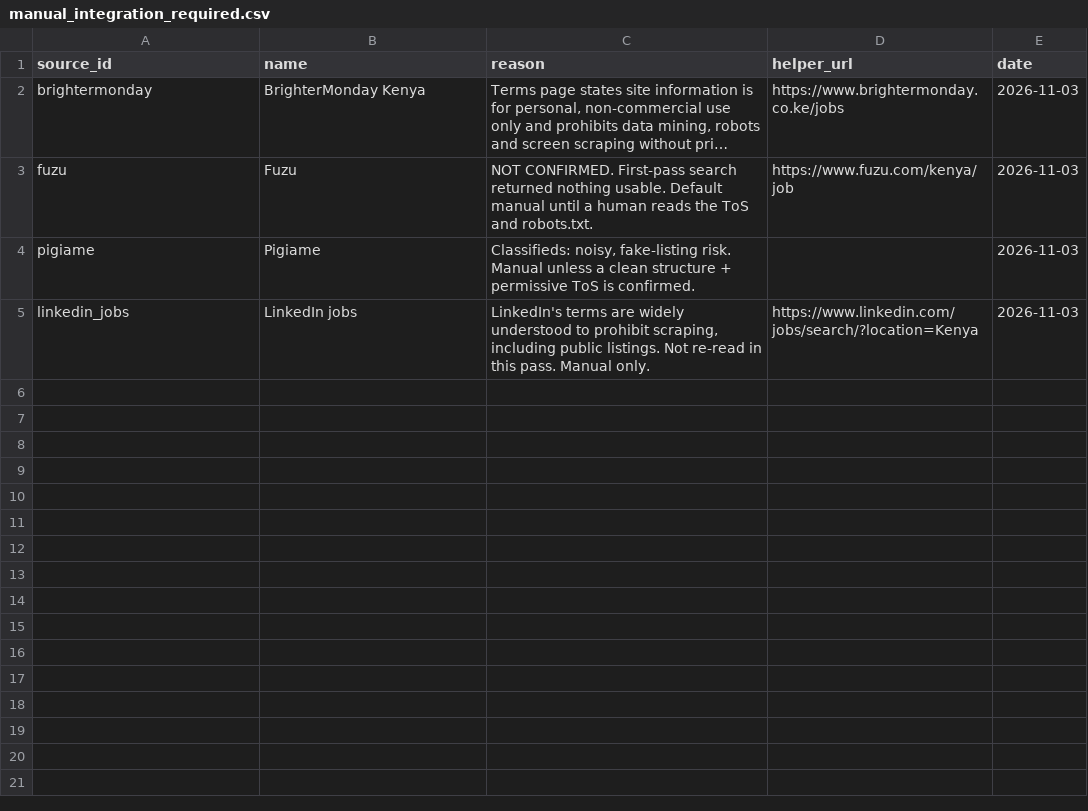
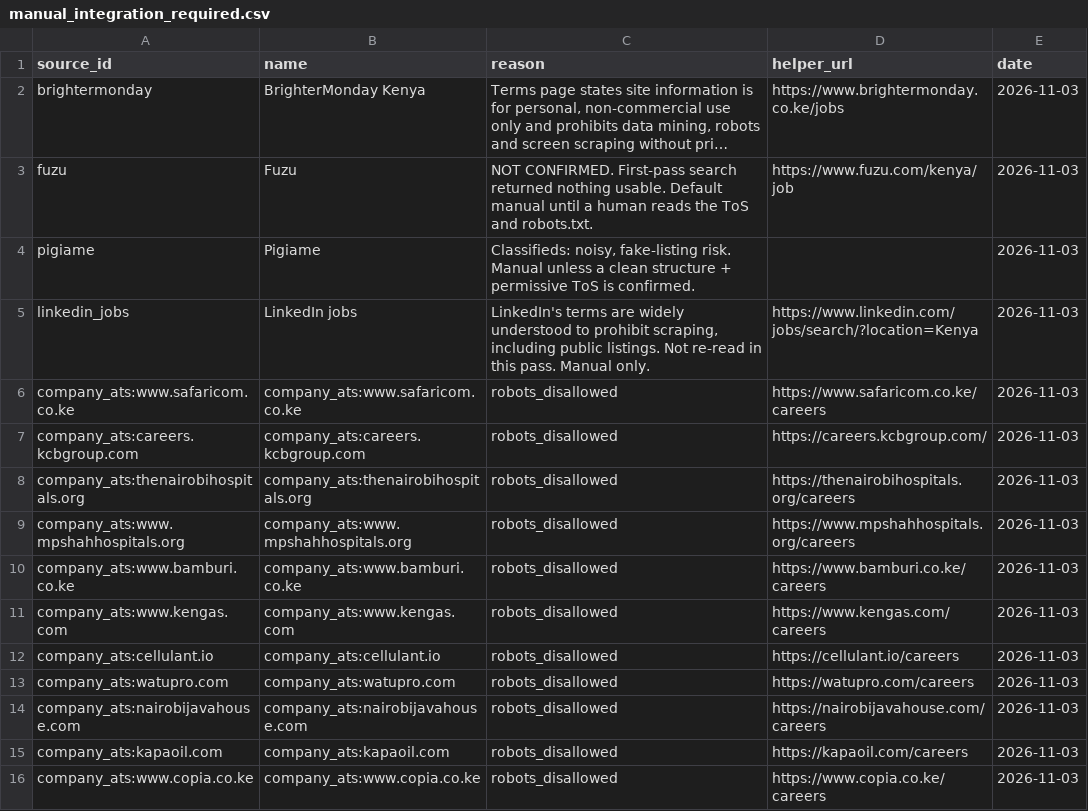
Before and after one commit to ngugi-cloud/BridgeRadar, a CSV file: data/manual_integration_required.csv, drawn as a sheet; long unchanged cells end in …; the diff names each change by its address in the sheet, - before the commit and + after, or states it on an @@ line.

```diff
--- a/data/manual_integration_required.csv
+++ b/data/manual_integration_required.csv
+row 6: company_ats:www.safaricom.co.ke | company_ats:www.safaricom.co.ke | robots_disallowed | https://www.safaricom.co.ke/careers | 2026-11-03
+row 7: company_ats:careers.kcbgroup.com | company_ats:careers.kcbgroup.com | robots_disallowed | https://careers.kcbgroup.com/ | 2026-11-03
+row 8: company_ats:thenairobihospitals.org | company_ats:thenairobihospitals.org | robots_disallowed | https://thenairobihospitals.org/careers | 2026-11-03
+row 9: company_ats:www.mpshahhospitals.org | company_ats:www.mpshahhospitals.org | robots_disallowed | https://www.mpshahhospitals.org/careers | 2026-11-03
+row 10: company_ats:www.bamburi.co.ke | company_ats:www.bamburi.co.ke | robots_disallowed | https://www.bamburi.co.ke/careers | 2026-11-03
+row 11: company_ats:www.kengas.com | company_ats:www.kengas.com | robots_disallowed | https://www.kengas.com/careers | 2026-11-03
+row 12: company_ats:cellulant.io | company_ats:cellulant.io | robots_disallowed | https://cellulant.io/careers | 2026-11-03
+row 13: company_ats:watupro.com | company_ats:watupro.com | robots_disallowed | https://watupro.com/careers | 2026-11-03
+row 14: company_ats:nairobijavahouse.com | company_ats:nairobijavahouse.com | robots_disallowed | https://nairobijavahouse.com/careers | 2026-11-03
+row 15: company_ats:kapaoil.com | company_ats:kapaoil.com | robots_disallowed | https://kapaoil.com/careers | 2026-11-03
+row 16: company_ats:www.copia.co.ke | company_ats:www.copia.co.ke | robots_disallowed | https://www.copia.co.ke/careers | 2026-11-03
```
Also changed, not shown: data/scrape_log.csv, 3 other files.
